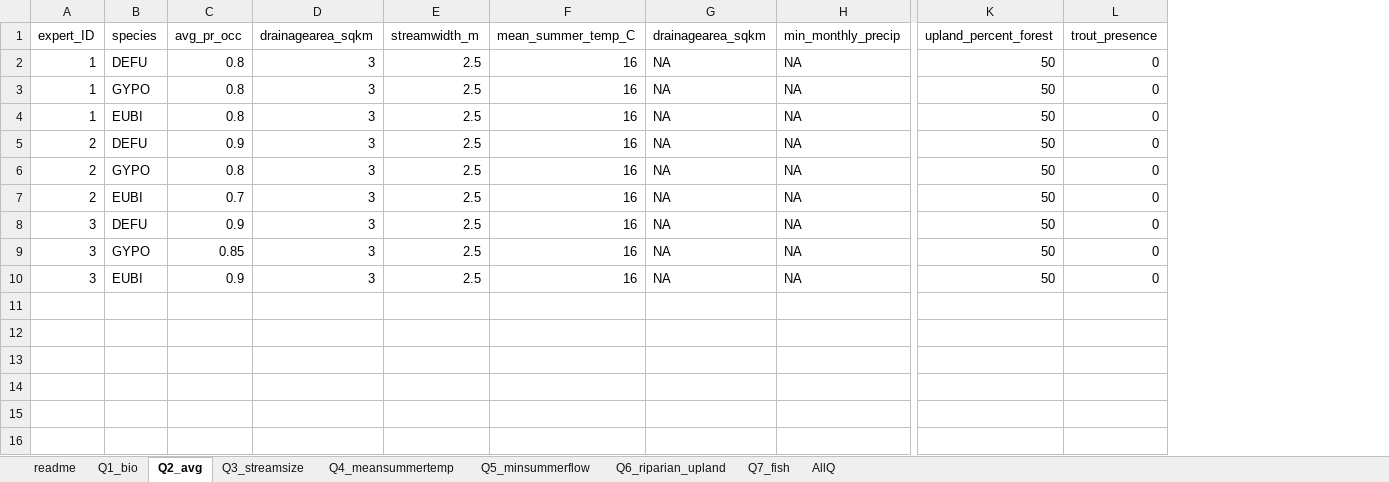
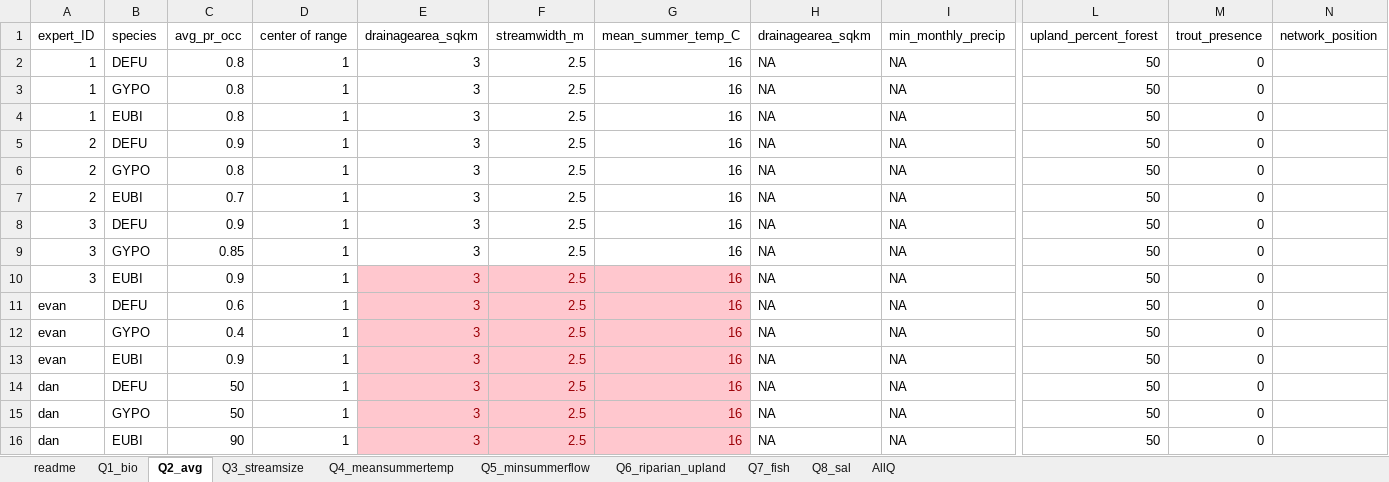
Before and after one commit to djhocking/Trout_Salamander_Decisions, an Excel workbook: Expert_Elicitation/salamander_elicitation_model/expert_elicitation_questionaire.xlsx, sheet Q2_avg, drawn as a sheet; only a part is shown, gaps mark what is left out; values as stored, in another font and other column widths than the file's, no borders; addresses are those after the commit; rows hold the shown columns only; the diff names each change by its address in the sheet, - before the commit and + after, or states it on an @@ line.

```diff
--- a/Expert_Elicitation/salamander_elicitation_model/expert_elicitation_questionaire.xlsx (sheet Q2_avg)
+++ b/Expert_Elicitation/salamander_elicitation_model/expert_elicitation_questionaire.xlsx (sheet Q2_avg)
+sheet tab: Q8_sal
+column D (center of range), rows 2-10: all 1
+column N (network_position), empty
@@ E10:G10 fill: none → #FFC7CE, text colour: black → #9C0006 @@
+row 11: evan | DEFU | 0.6 | 1 | 3 | 2.5 | 16 | NA | NA | 50 | 0
+row 12: evan | GYPO | 0.4 | 1 | 3 | 2.5 | 16 | NA | NA | 50 | 0
+row 13: evan | EUBI | 0.9 | 1 | 3 | 2.5 | 16 | NA | NA | 50 | 0
+row 14: dan | DEFU | 50 | 1 | 3 | 2.5 | 16 | NA | NA | 50 | 0
+row 15: dan | GYPO | 50 | 1 | 3 | 2.5 | 16 | NA | NA | 50 | 0
+row 16: dan | EUBI | 90 | 1 | 3 | 2.5 | 16 | NA | NA | 50 | 0
```
Also changed, not shown: sheet AllQ, sheet Q3_streamsize, sheet Q6_riparian_upland, sheet Q1_bio, sheet Q4_meansummertemp, sheet Q7_fish, 2 other files.
